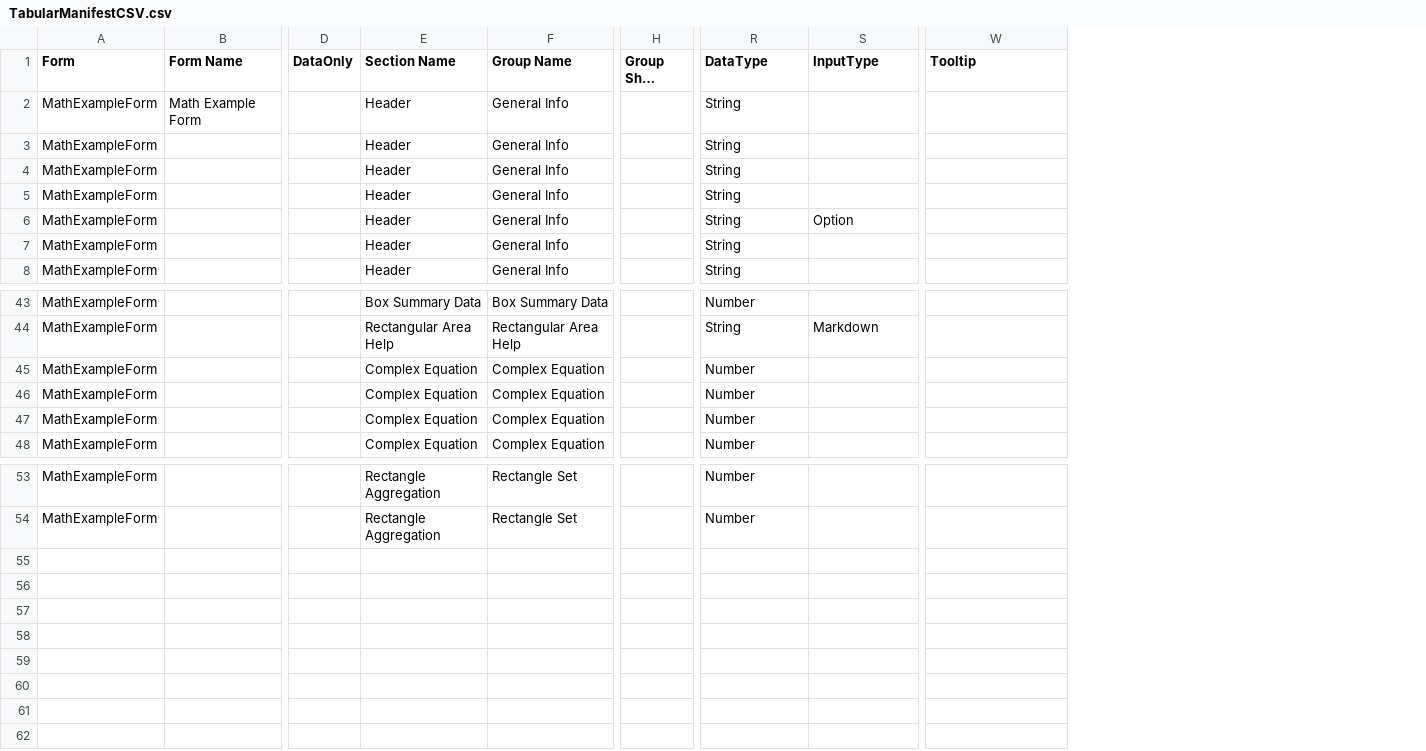
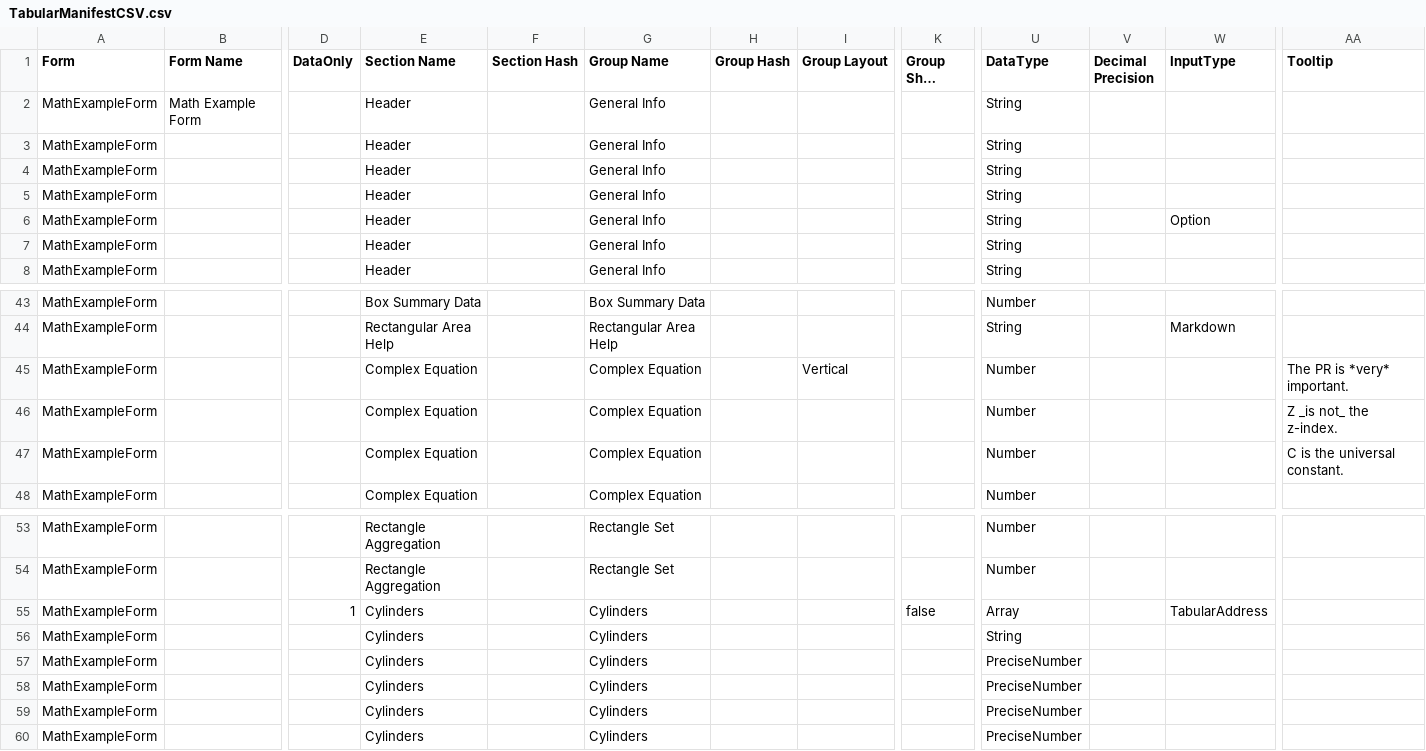
Before and after one commit to stevenvelozo/pict-section-form, a CSV file: debug/TabularManifestCSV.csv, drawn as a sheet; only a part is shown, gaps mark what is left out; long unchanged cells end in …; addresses are those after the commit; rows hold the shown columns only; the diff names each change by its address in the sheet, - before the commit and + after, or states it on an @@ line.

Commit message:
Added capability for custom hashes as group and section hashes, added metatemplates for precise numbers in tabular layout

```diff
--- a/debug/TabularManifestCSV.csv
+++ b/debug/TabularManifestCSV.csv
+column F (Section Hash), empty
+column H (Group Hash), empty
+column I (Group Layout), row 45: Vertical
+column V (Decimal Precision), empty
-AA45 (Tooltip): (empty)
+AA45 (Tooltip): The PR is *very* important.
-AA46 (Tooltip): (empty)
+AA46 (Tooltip): Z _is not_ the z-index.
-AA47 (Tooltip): (empty)
+AA47 (Tooltip): C is the universal constant.
+row 55: MathExampleForm |  | 1 | Cylinders |  | Cylinders |  |  | false | Array |  | TabularAddress
+row 56: MathExampleForm |  |  | Cylinders |  | Cylinders |  |  |  | String
+row 57: MathExampleForm |  |  | Cylinders |  | Cylinders |  |  |  | PreciseNumber
+row 58: MathExampleForm |  |  | Cylinders |  | Cylinders |  |  |  | PreciseNumber
+row 59: MathExampleForm |  |  | Cylinders |  | Cylinders |  |  |  | PreciseNumber
+row 60: MathExampleForm |  |  | Cylinders |  | Cylinders |  |  |  | PreciseNumber
```
Also changed, not shown: 4 other files.
